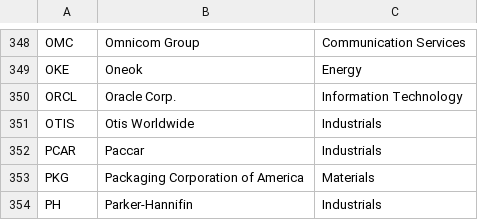
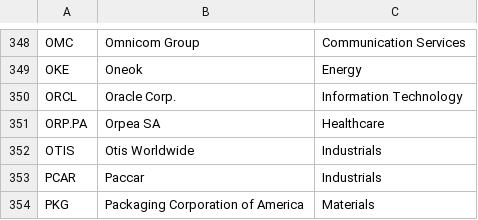
Before and after one commit to teobeeguan/Trading, a CSV file: Datasets/SP500.csv, drawn as a sheet; only a part is shown, gaps mark what is left out; the shorter side is filled out with more unchanged rows.

Commit message:
Update SP500.csv

```diff
--- a/Datasets/SP500.csv
+++ b/Datasets/SP500.csv
@@ -350,2 +350,3 @@ OKE,Oneok,Energy
 ORCL,Oracle Corp.,Information Technology
+ORP.PA,Orpea SA,Healthcare
 OTIS,Otis Worldwide,Industrials
```
